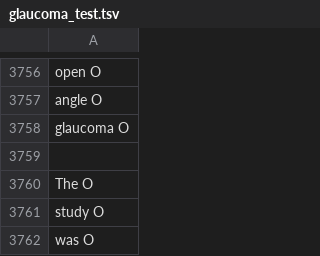
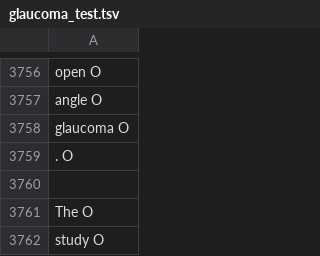
Before and after one commit to ragerri/abstrct-projections, a TSV file: data/data_for_experiments/EN/argument_components/glaucoma_test.tsv, drawn as a sheet; only a part is shown, gaps mark what is left out; the shorter side is filled out with more unchanged rows.

Commit message:
es glaucoma deepl awesome test final version

```diff
--- a/data/data_for_experiments/EN/argument_components/glaucoma_test.tsv
+++ b/data/data_for_experiments/EN/argument_components/glaucoma_test.tsv
@@ -3758,2 +3758,3 @@ angle O
 glaucoma O
+. O
 
```
